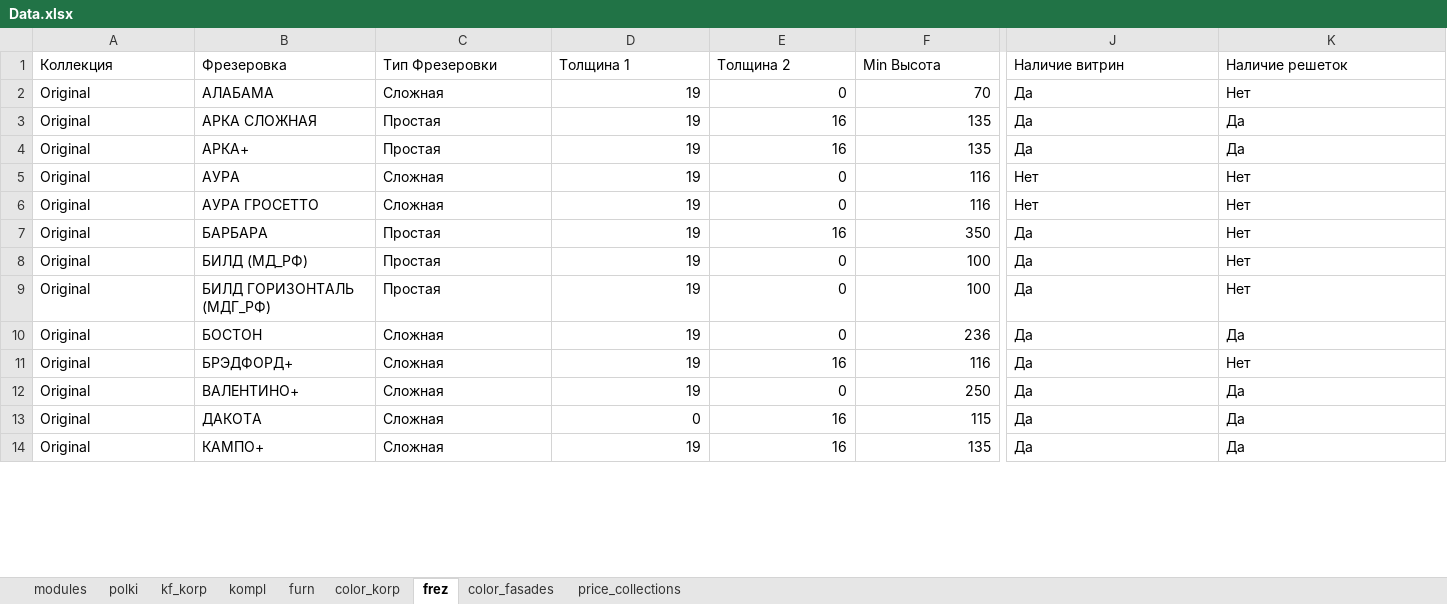
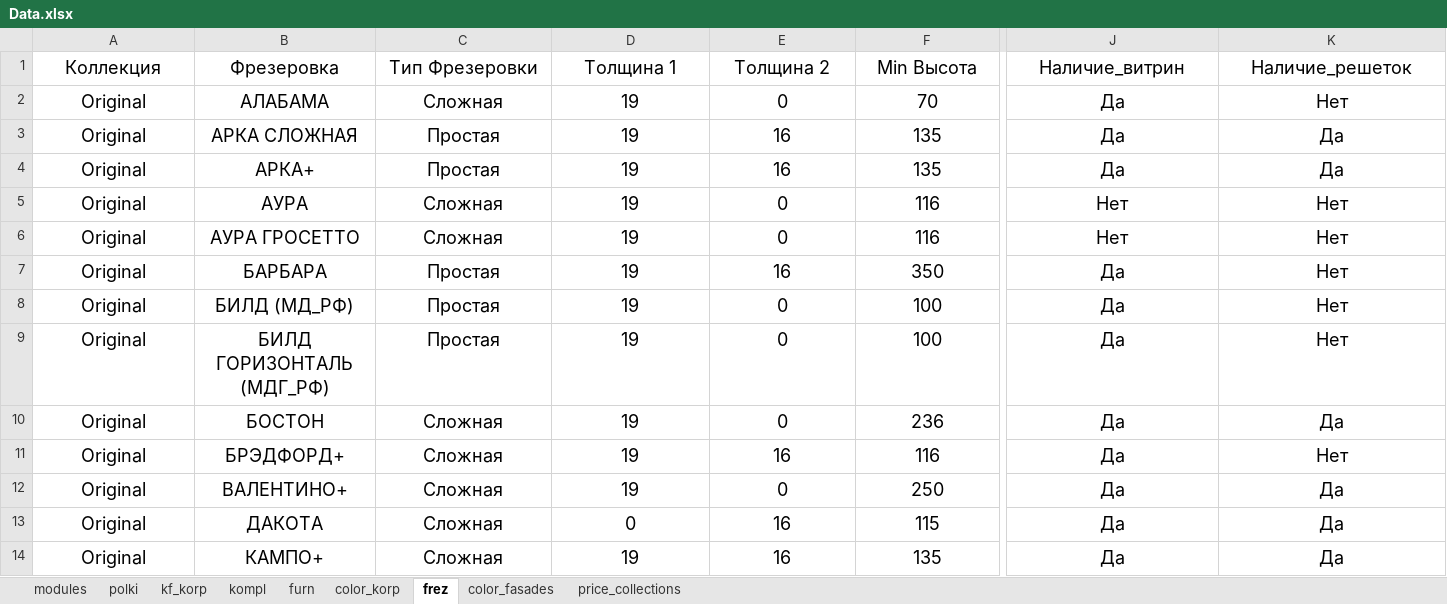
Before and after one commit to whogavehope/calc_kitchen_python, an Excel workbook: Data.xlsx, sheet frez, drawn as a sheet; only a part is shown, gaps mark what is left out; values as stored, in another font and other column widths than the file's, no borders; the diff covers the shown part only; the diff names each change by its address in the sheet, - before the commit and + after, or states it on an @@ line.

Commit message:
Добавлен расчет фасадов для модулей. Пока не учтена фрезеровка и в витринах нет стекла

```diff
--- a/Data.xlsx (sheet frez)
+++ b/Data.xlsx (sheet frez)
@@ A1:K14 text size: larger @@
-A1:K1 alignment: left
+A1:K1 alignment: center
-J1: Наличие витрин
+J1: Наличие_витрин
-K1: Наличие решеток
+K1: Наличие_решеток
-A2:C14 alignment: left
+A2:C14 alignment: center
-D2:F14 alignment: right
+D2:F14 alignment: center
-J2:K14 alignment: left
+J2:K14 alignment: center
```
Also changed, not shown: 6 added rows and cell formats elsewhere in this sheet, sheet color_fasades, sheet price_collections, sheet modules, 1 other file.
